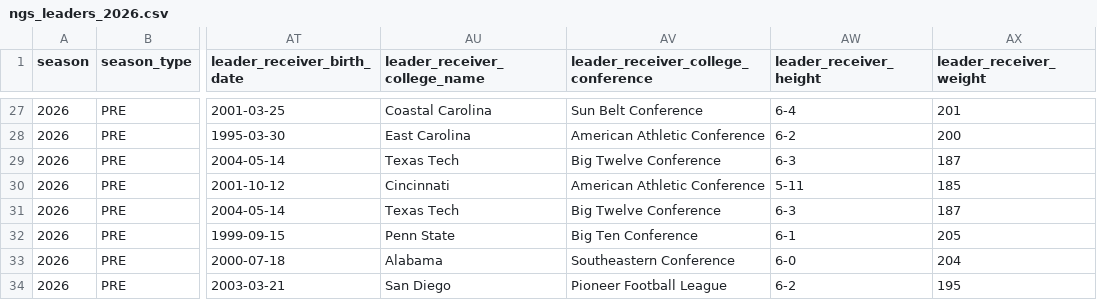
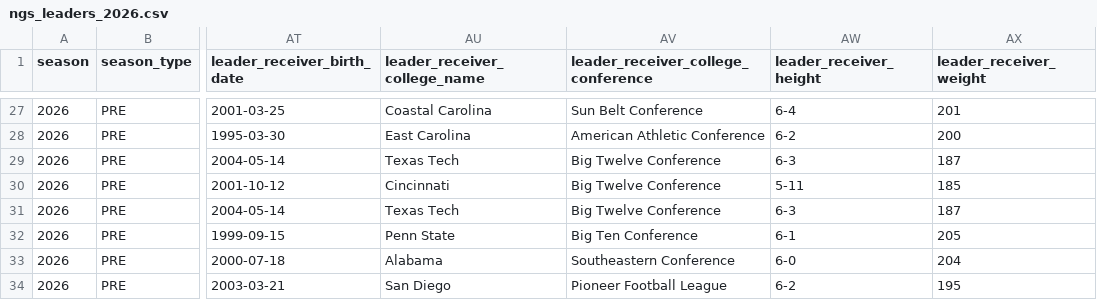
Before and after one commit to sportsdataverse/nfl-ngs-data, a CSV file: ngs/leaders/csv/ngs_leaders_2026.csv, drawn as a sheet; only a part is shown, gaps mark what is left out; the diff covers the shown part only; the diff names each change by its address in the sheet, - before the commit and + after, or states it on an @@ line.

```diff
--- a/ngs/leaders/csv/ngs_leaders_2026.csv
+++ b/ngs/leaders/csv/ngs_leaders_2026.csv
-AV30: American Athletic Conference
+AV30: Big Twelve Conference
```
Also changed, not shown: 1 added row, 1 removed row and 21 edited cells elsewhere in this file, ngs/gamecenter_leaders/ngs_gamecenter_leaders_in_data_repo.csv, ngs/gamecenter_pass_rushers/ngs_gamecenter_pass_rushers_in_data_repo.csv, 20 other files.
